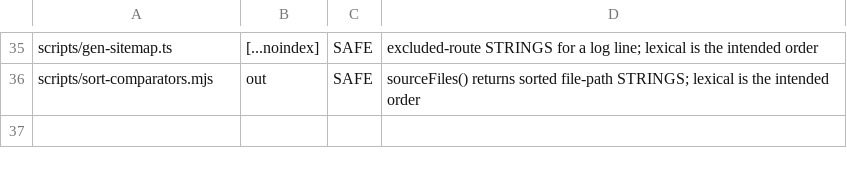
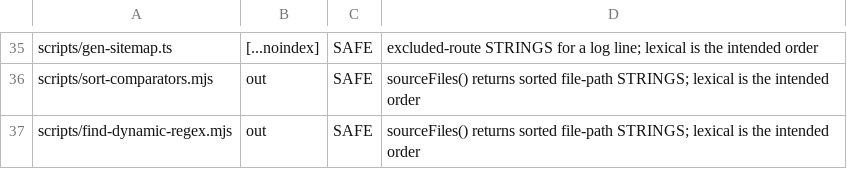
Before and after one commit to parleypott/mycoldmars-, a TSV file: scripts/bare-sort-triage.tsv, drawn as a sheet; only a part is shown, gaps mark what is left out.

Commit message:
find-dynamic-regex: gate the unescaped-dynamic-RegExp class (cookie-regex injection + metachar bugs)

```diff
--- a/scripts/bare-sort-triage.tsv
+++ b/scripts/bare-sort-triage.tsv
@@ -36 +36,2 @@ scripts/gen-sitemap.ts	[...noindex]	SAFE	excluded-route STRINGS for a log line;
 scripts/sort-comparators.mjs	out	SAFE	sourceFiles() returns sorted file-path STRINGS; lexical is the intended order
+scripts/find-dynamic-regex.mjs	out	SAFE	sourceFiles() returns sorted file-path STRINGS; lexical is the intended order
```
Also changed, not shown: 3 other files.
